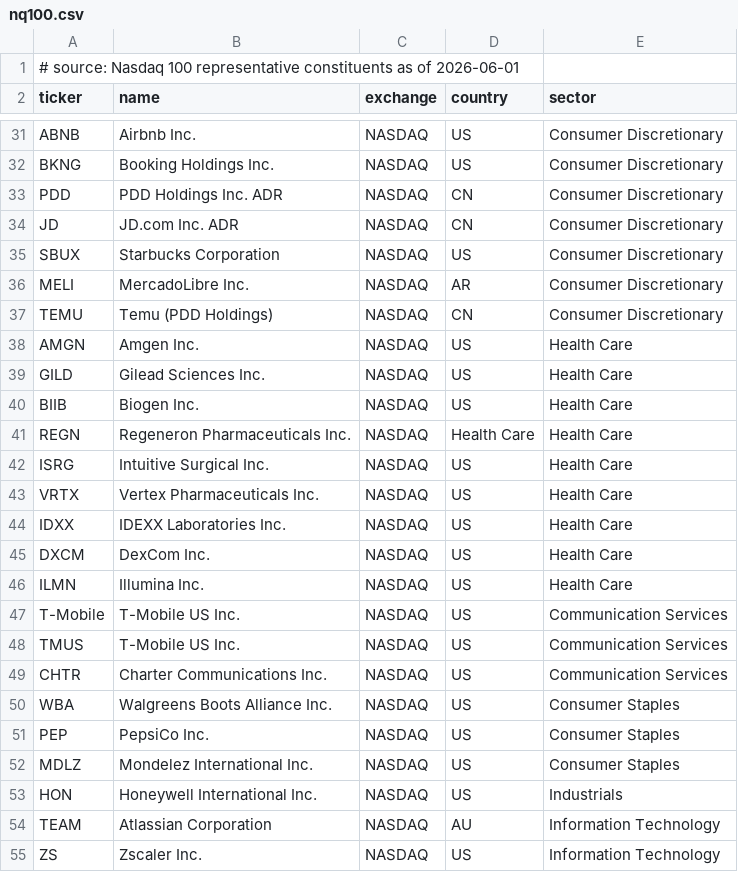
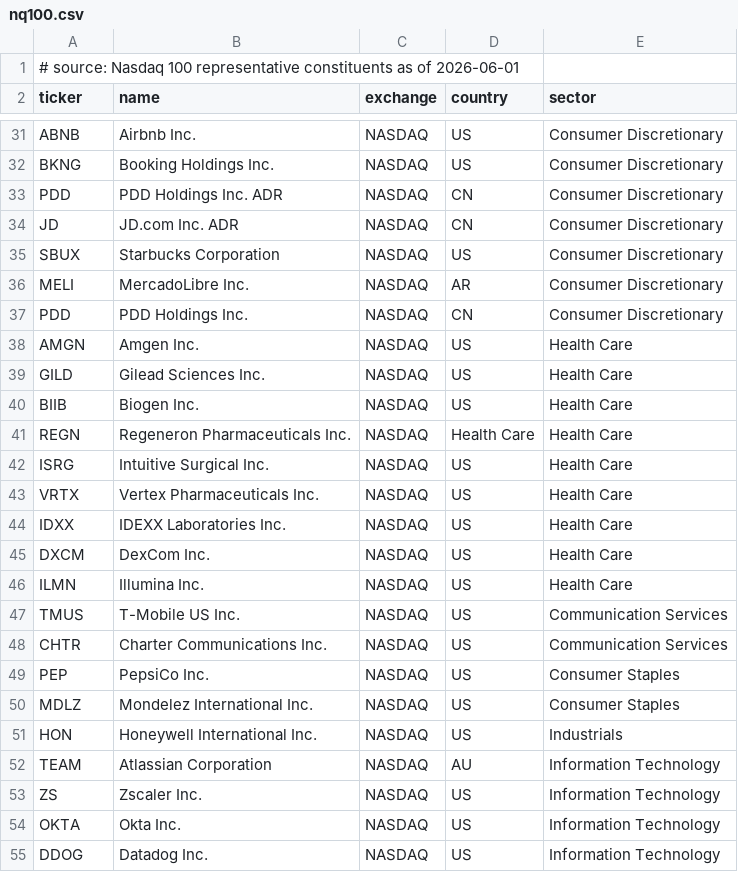
Before and after one commit to ObvMamut/ai-financial-researcher, a CSV file: internal/universe/data/nq100.csv, drawn as a sheet; only a part is shown, gaps mark what is left out; the shorter side is filled out with more unchanged rows.

```diff
--- a/internal/universe/data/nq100.csv
+++ b/internal/universe/data/nq100.csv
@@ -36,3 +36,3 @@ SBUX,Starbucks Corporation,NASDAQ,US,Consumer Discretionary
 MELI,MercadoLibre Inc.,NASDAQ,AR,Consumer Discretionary
-TEMU,Temu (PDD Holdings),NASDAQ,CN,Consumer Discretionary
+PDD,PDD Holdings Inc.,NASDAQ,CN,Consumer Discretionary
 AMGN,Amgen Inc.,NASDAQ,US,Health Care
@@ -46,6 +46,4 @@ DXCM,DexCom Inc.,NASDAQ,US,Health Care
 ILMN,Illumina Inc.,NASDAQ,US,Health Care
-T-Mobile,T-Mobile US Inc.,NASDAQ,US,Communication Services
 TMUS,T-Mobile US Inc.,NASDAQ,US,Communication Services
 CHTR,Charter Communications Inc.,NASDAQ,US,Communication Services
-WBA,Walgreens Boots Alliance Inc.,NASDAQ,US,Consumer Staples
 PEP,PepsiCo Inc.,NASDAQ,US,Consumer Staples
```
Also changed, not shown: internal/marketdata/data/adr_map.csv, internal/universe/data/eu50.csv, 2 other files.
